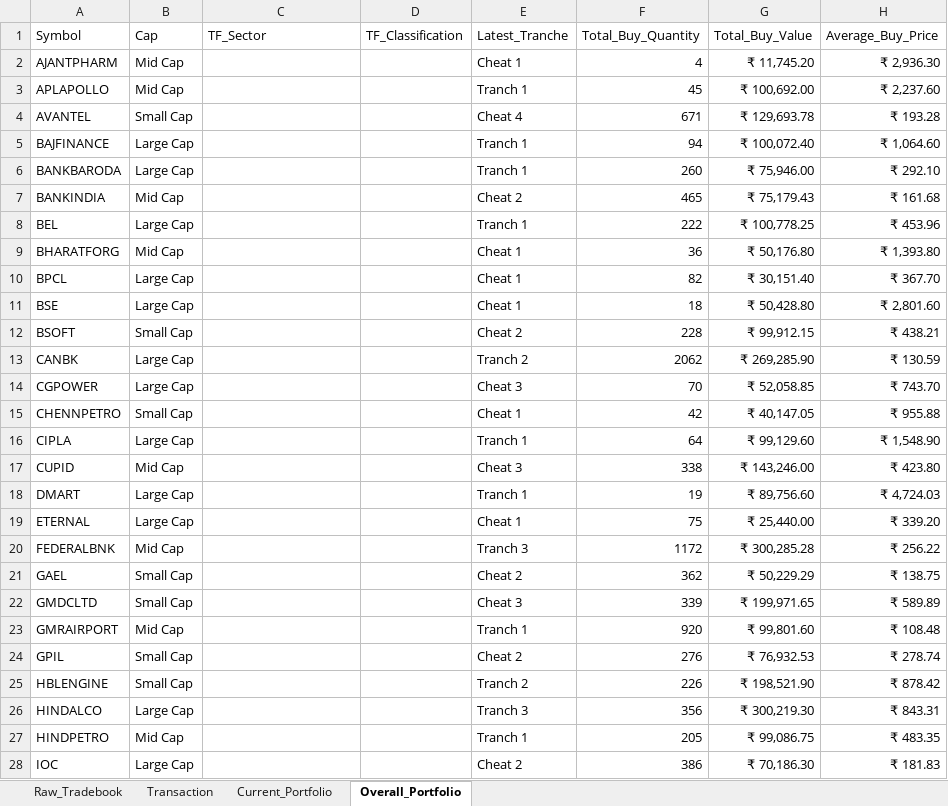
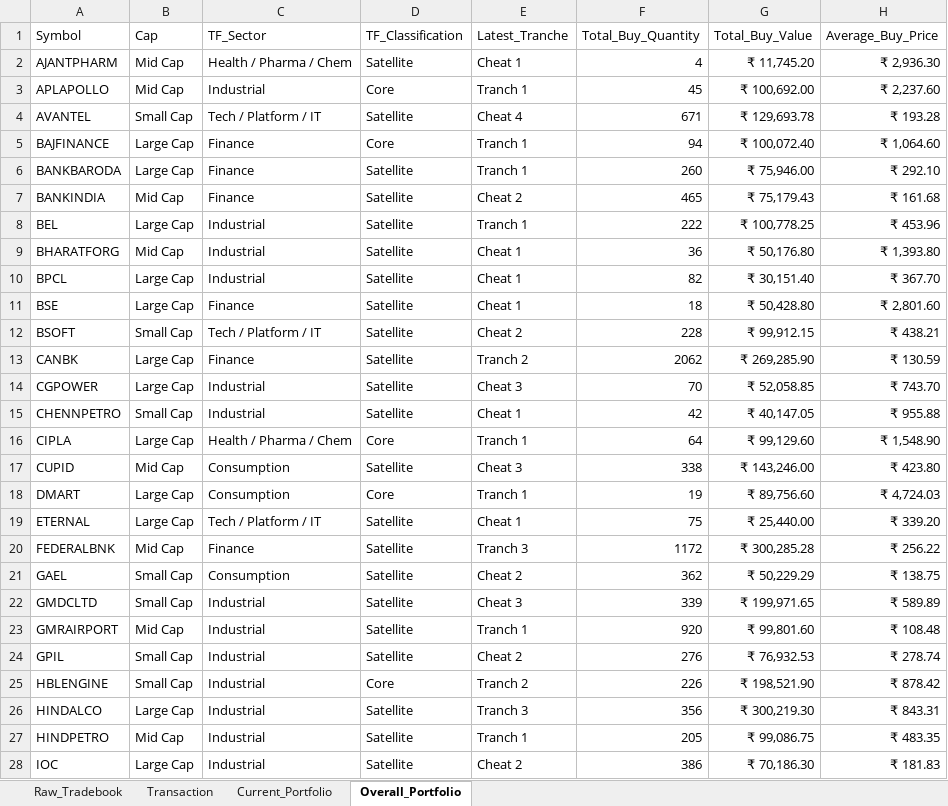
Before and after one commit to murali-1975/stockjournal, an Excel workbook: Transformed_Tradebook.xlsx, sheet Overall_Portfolio, drawn as a sheet; only a part is shown; values as stored, in another font and other column widths than the file's, no borders; the diff covers the shown part only; the diff names each change by its address in the sheet, - before the commit and + after, or states it on an @@ line.

Commit message:
V4: Add Dashboard worksheet with KPIs, pie charts (Cap/Sector), bar charts (PnL/Tranche/Holding), and risk table

```diff
--- a/Transformed_Tradebook.xlsx (sheet Overall_Portfolio)
+++ b/Transformed_Tradebook.xlsx (sheet Overall_Portfolio)
-C2 (TF_Sector): (empty)
+C2 (TF_Sector): Health / Pharma / Chem
-D2 (TF_Classification): (empty)
+D2 (TF_Classification): Satellite
-C3 (TF_Sector): (empty)
+C3 (TF_Sector): Industrial
-D3 (TF_Classification): (empty)
+D3 (TF_Classification): Core
-C4 (TF_Sector): (empty)
+C4 (TF_Sector): Tech / Platform / IT
-D4 (TF_Classification): (empty)
+D4 (TF_Classification): Satellite
-C5:C7 (TF_Sector): (empty)
+C5:C7 (TF_Sector): Finance
-D5 (TF_Classification): (empty)
+D5 (TF_Classification): Core
-D6:D15 (TF_Classification): (empty)
+D6:D15 (TF_Classification): Satellite
-C8:C10 (TF_Sector): (empty)
+C8:C10 (TF_Sector): Industrial
-C11 (TF_Sector): (empty)
+C11 (TF_Sector): Finance
-C12 (TF_Sector): (empty)
+C12 (TF_Sector): Tech / Platform / IT
-C13 (TF_Sector): (empty)
+C13 (TF_Sector): Finance
-C14:C15 (TF_Sector): (empty)
+C14:C15 (TF_Sector): Industrial
-C16 (TF_Sector): (empty)
+C16 (TF_Sector): Health / Pharma / Chem
-D16 (TF_Classification): (empty)
+D16 (TF_Classification): Core
-C17:C18 (TF_Sector): (empty)
+C17:C18 (TF_Sector): Consumption
-D17 (TF_Classification): (empty)
+D17 (TF_Classification): Satellite
-D18 (TF_Classification): (empty)
+D18 (TF_Classification): Core
-C19 (TF_Sector): (empty)
+C19 (TF_Sector): Tech / Platform / IT
-D19:D24 (TF_Classification): (empty)
+D19:D24 (TF_Classification): Satellite
-C20 (TF_Sector): (empty)
+C20 (TF_Sector): Finance
-C21 (TF_Sector): (empty)
+C21 (TF_Sector): Consumption
-C22:C28 (TF_Sector): (empty)
+C22:C28 (TF_Sector): Industrial
-D25 (TF_Classification): (empty)
+D25 (TF_Classification): Core
-D26:D28 (TF_Classification): (empty)
+D26:D28 (TF_Classification): Satellite
```
Also changed, not shown: 46 edited cells elsewhere in this sheet, sheet Current_Portfolio, 2 other files.
